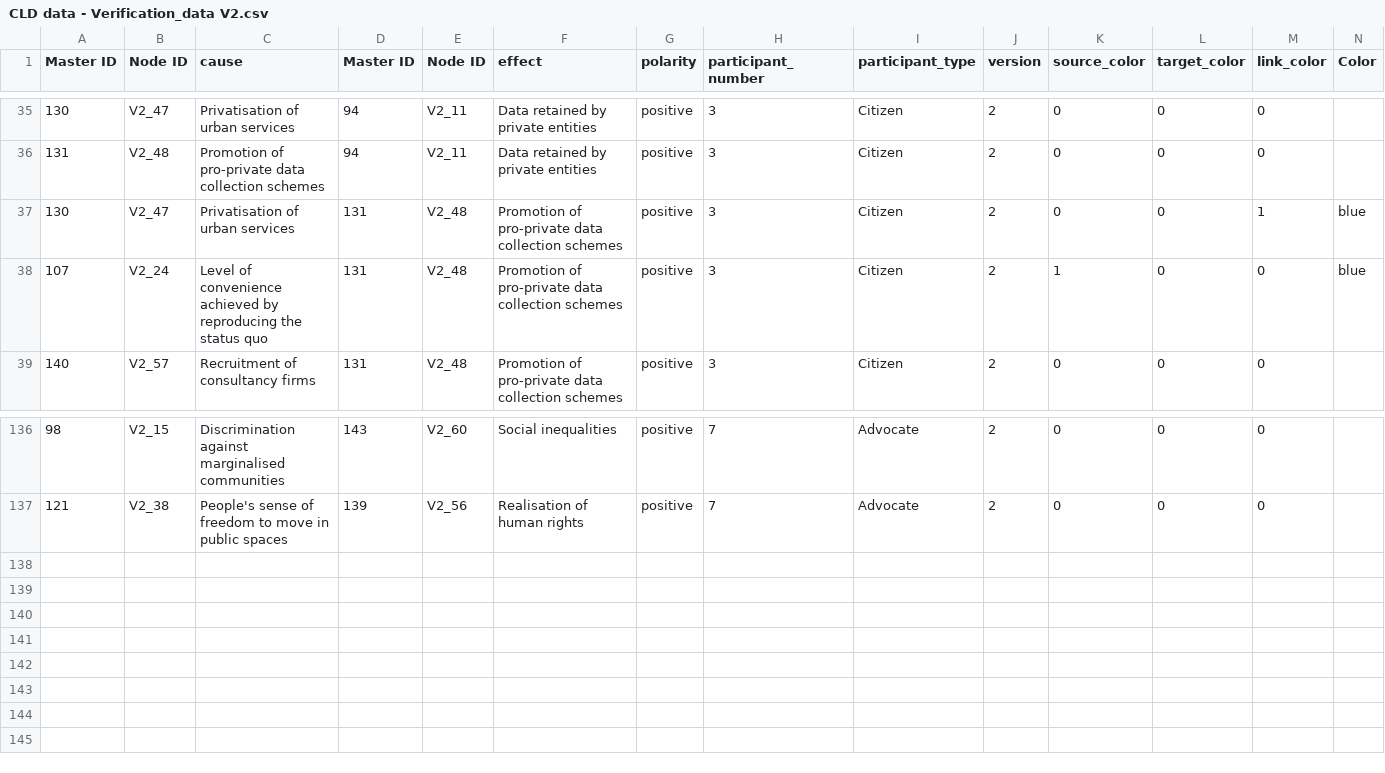
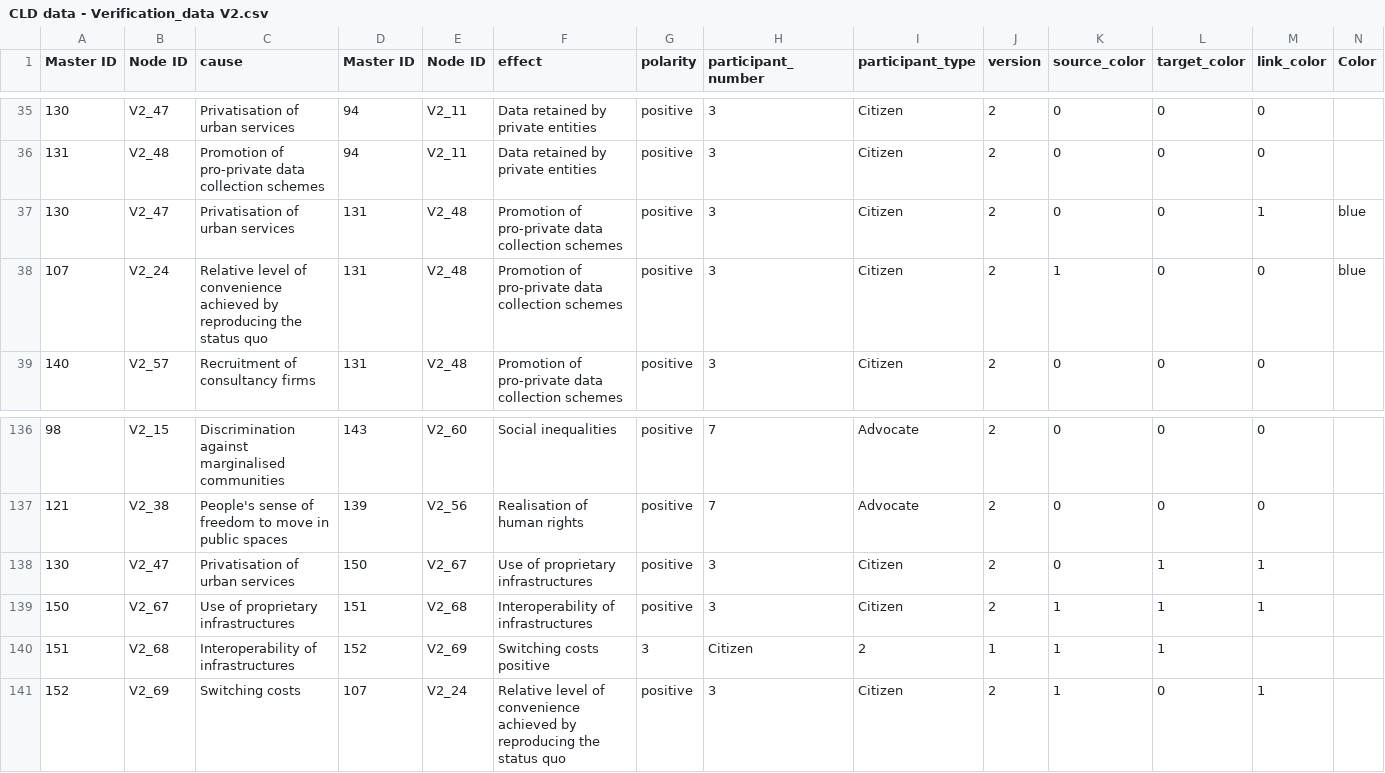
Before and after one commit to SonghaiFan/perspectiva-causal-loop-diagram, a CSV file: public/new data/CLD data - Verification_data V2.csv, drawn as a sheet; only a part is shown, gaps mark what is left out; rows hold the shown columns only; the diff names each change by its address in the sheet, - before the commit and + after, or states it on an @@ line.

Commit message:
Update CLD data - Verification_data V2.csv
added relationships between new variables

```diff
--- a/public/new data/CLD data - Verification_data V2.csv
+++ b/public/new data/CLD data - Verification_data V2.csv
-C38 (cause): Level of convenience…
+C38 (cause): Relative level of convenience…
+row 138: 130 | V2_47 | Privatisation of urban services | 150 | V2_67 | Use of proprietary infrastructures | positive | 3 | Citizen | 2 | 0 | 1 | 1
+row 139: 150 | V2_67 | Use of proprietary infrastructures | 151 | V2_68 | Interoperability of infrastructures | positive | 3 | Citizen | 2 | 1 | 1 | 1
+row 140: 151 | V2_68 | Interoperability of infrastructures | 152 | V2_69 | Switching costs positive | 3 | Citizen | 2 | 1 | 1 | 1
+row 141: 152 | V2_69 | Switching costs | 107 | V2_24 | Relative level of convenience achieved by reproducing the status quo | positive | 3 | Citizen | 2 | 1 | 0 | 1
```
